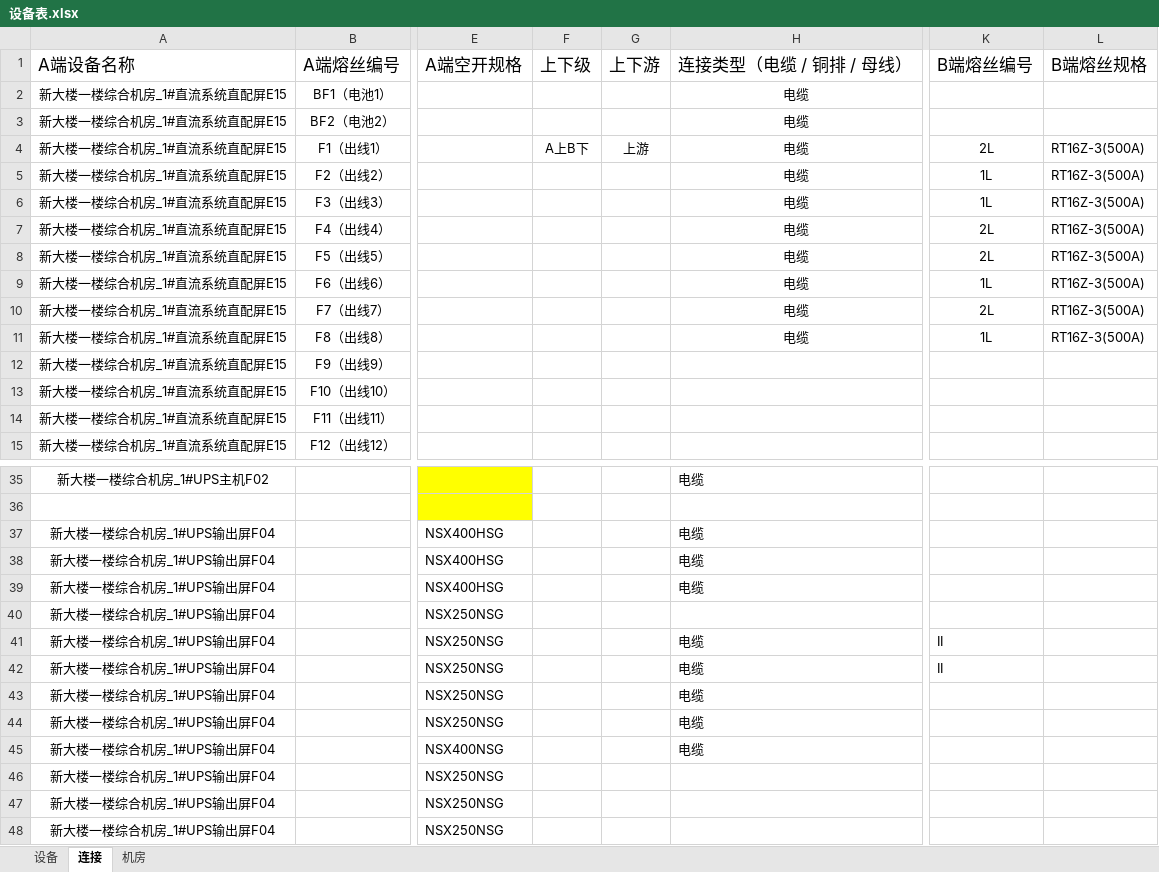
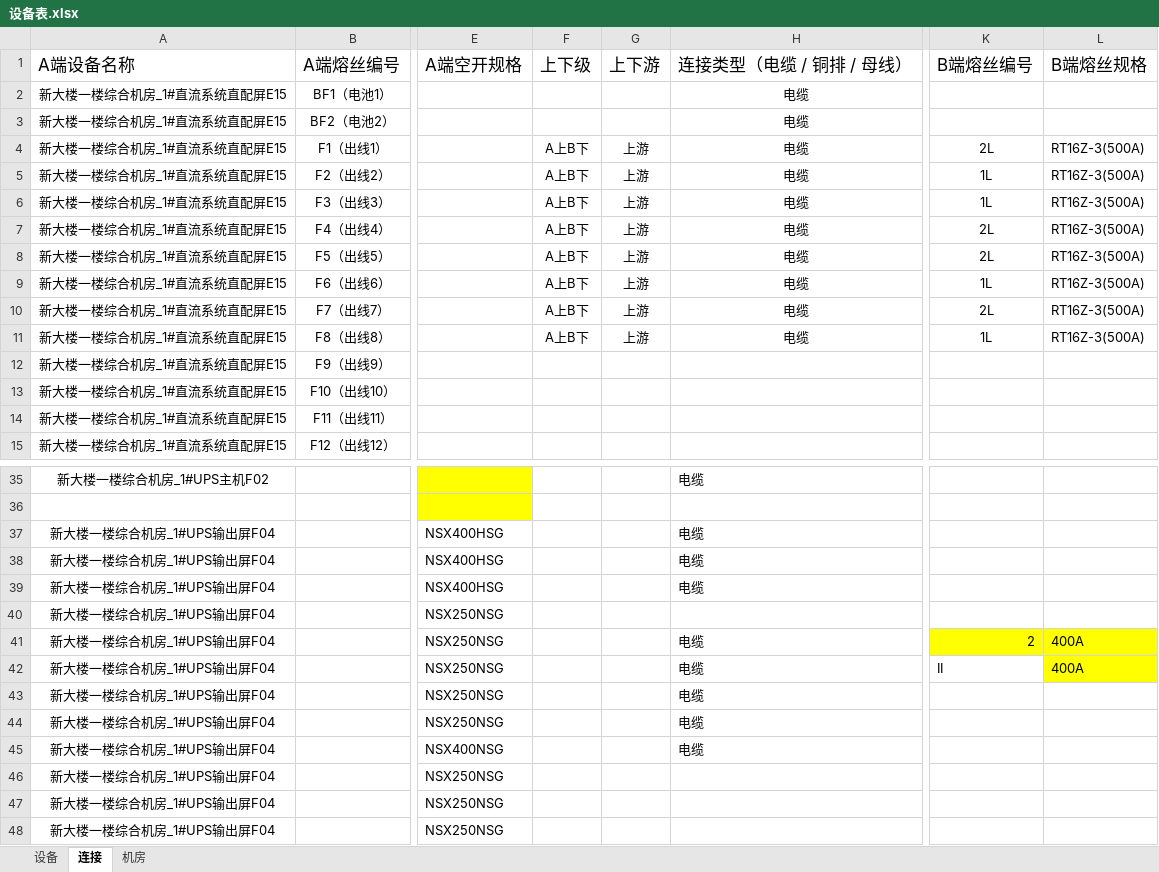
Before and after one commit to zwaley/DC-manager, an Excel workbook: 设备表.xlsx, sheet 连接, drawn as a sheet; only a part is shown, gaps mark what is left out; values as stored, in another font and other column widths than the file's, no borders; the diff names each change by its address in the sheet, - before the commit and + after, or states it on an @@ line.

```diff
--- a/设备表.xlsx (sheet 连接)
+++ b/设备表.xlsx (sheet 连接)
-F5:F11: (empty)
+F5:F11: A上B下
-G5:G11: (empty)
+G5:G11: 上游
-K41: II
+K41: 2
-K41:L41 fill: none
+K41:L41 fill: #FFFF00
-L41:L42: (empty)
+L41:L42: 400A
-L42 fill: none
+L42 fill: #FFFF00
```
Also changed, not shown: sheet 设备, 27 other files.
